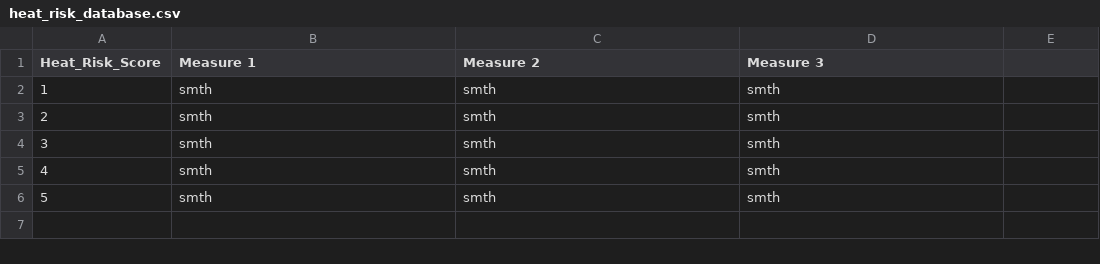
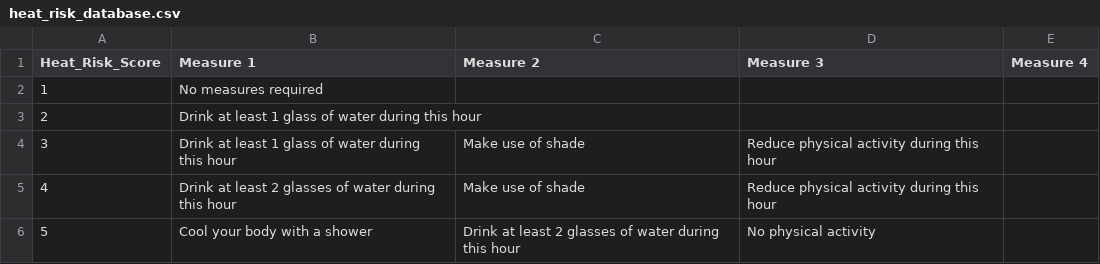
Before and after one commit to rachna-uva/heinecan, a CSV file: heat-stress-dashboard/heat_risk_database.csv, drawn as a sheet.

Commit message:
database updated

```diff
--- a/heat-stress-dashboard/heat_risk_database.csv
+++ b/heat-stress-dashboard/heat_risk_database.csv
@@ -1,6 +1,6 @@
-Heat_Risk_Score,Measure 1,Measure 2,Measure 3,,,,,,,,,,,
-1,smth,smth,smth,,,,,,,,,,,
-2,smth,smth,smth,,,,,,,,,,,
-3,smth,smth,smth,,,,,,,,,,,
-4,smth,smth,smth,,,,,,,,,,,
-5,smth,smth,smth,,,,,,,,,,,
+Heat_Risk_Score,Measure 1,Measure 2,Measure 3,Measure 4
+1,No measures required,,,
+2,Drink at least 1 glass of water during this hour,,,
+3,Drink at least 1 glass of water during this hour,Make use of shade,Reduce physical activity during this hour,
+4,Drink at least 2 glasses of water during this hour,Make use of shade,Reduce physical activity during this hour,
+5,Cool your body with a shower,Drink at least 2 glasses of water during this hour,No physical activity,
```
